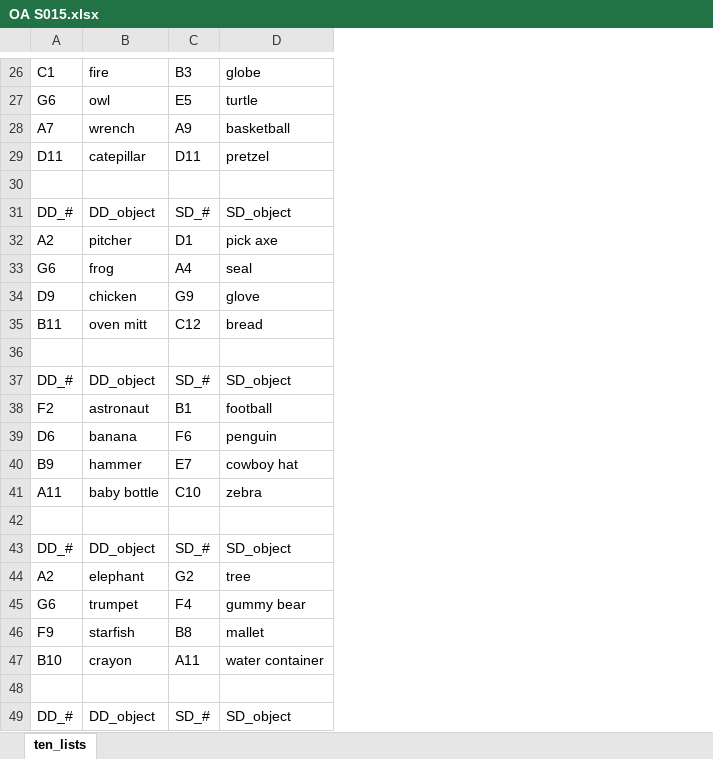
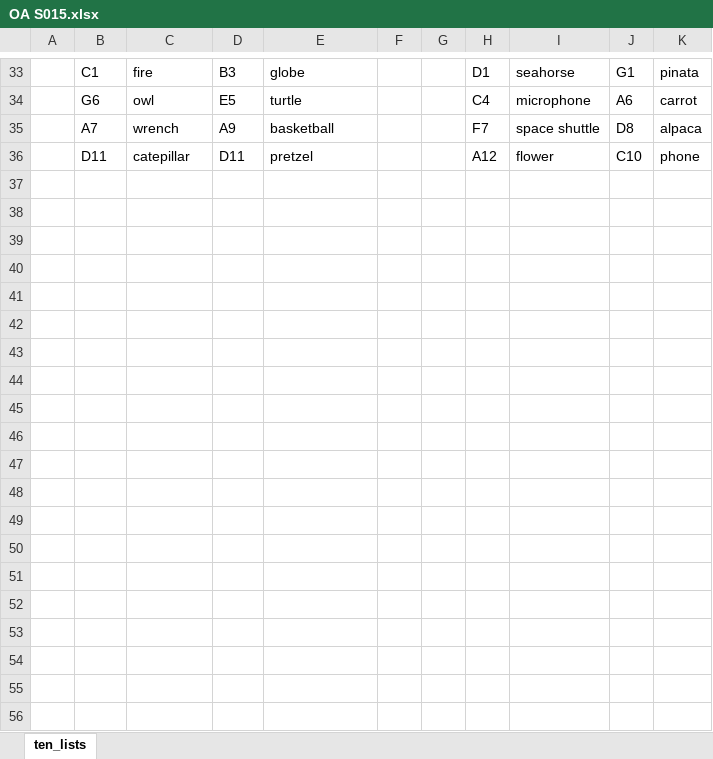
Before and after one commit to alanamuller/inflatable-project, an Excel workbook: outputs/complete_lists/Older Adults/OA S015.xlsx, sheet ten_lists, drawn as a sheet; only a part is shown, gaps mark what is left out; values as stored, in another font and other column widths than the file's, no borders; removed rows and columns are numbered as before the commit, all else as after; the diff covers the shown part only; the diff names each change by its address in the sheet, - before the commit and + after, or states it on an @@ line.

Commit message:
added another OA list

```diff
--- a/outputs/complete_lists/Older Adults/OA S015.xlsx (sheet ten_lists)
+++ b/outputs/complete_lists/Older Adults/OA S015.xlsx (sheet ten_lists)
+column A, empty
+column F, empty
+column G, empty
+column H, rows 33-36: D1 | C4 | F7 | A12
+column I, rows 33-36: seahorse | microphone | space shuttle | flower
+column J, rows 33-36: G1 | A6 | D8 | C10
+column K, rows 33-36: pinata | carrot | alpaca | phone
-row 30: (empty)
-row 31: DD_# | DD_object | SD_# | SD_object
-row 32: A2 | pitcher | D1 | pick axe
-row 33: G6 | frog | A4 | seal
-row 34: D9 | chicken | G9 | glove
-row 35: B11 | oven mitt | C12 | bread
-row 36: (empty)
-row 37: DD_# | DD_object | SD_# | SD_object
-row 38: F2 | astronaut | B1 | football
-row 39: D6 | banana | F6 | penguin
-row 40: B9 | hammer | E7 | cowboy hat
-row 41: A11 | baby bottle | C10 | zebra
-row 42: (empty)
-row 43: DD_# | DD_object | SD_# | SD_object
-row 44: A2 | elephant | G2 | tree
-row 45: G6 | trumpet | F4 | gummy bear
-row 46: F9 | starfish | B8 | mallet
-row 47: B10 | crayon | A11 | water container
-row 48: (empty)
-row 49: DD_# | DD_object | SD_# | SD_object
```
Also changed, not shown: 7 added rows and 22 removed rows elsewhere in this sheet, 1 other file.
